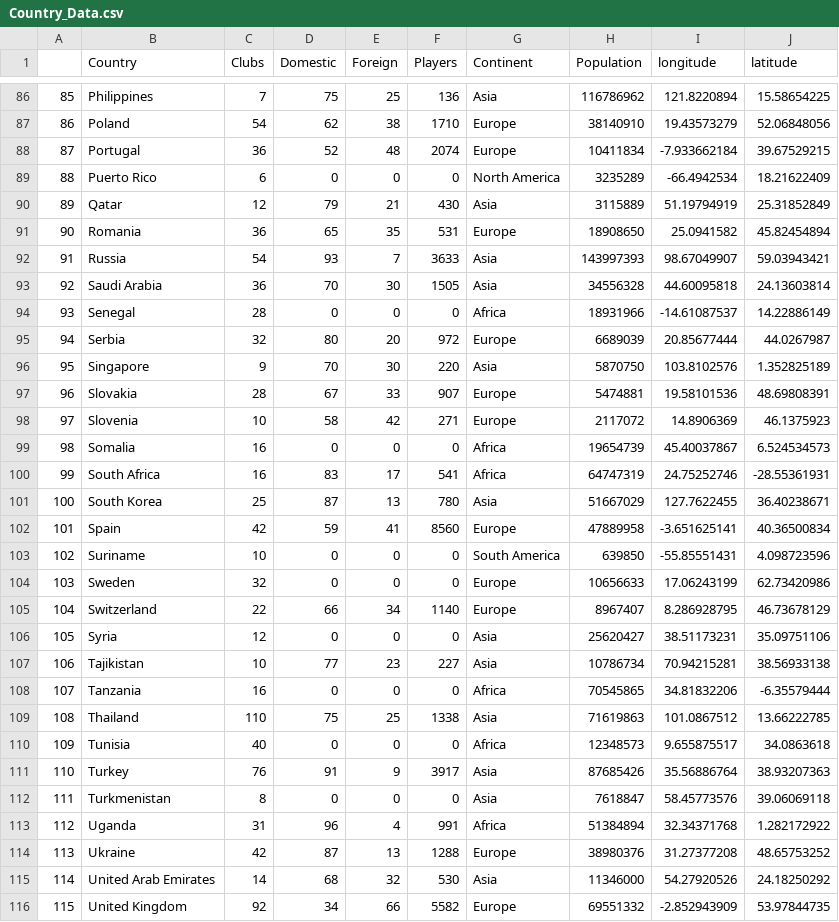
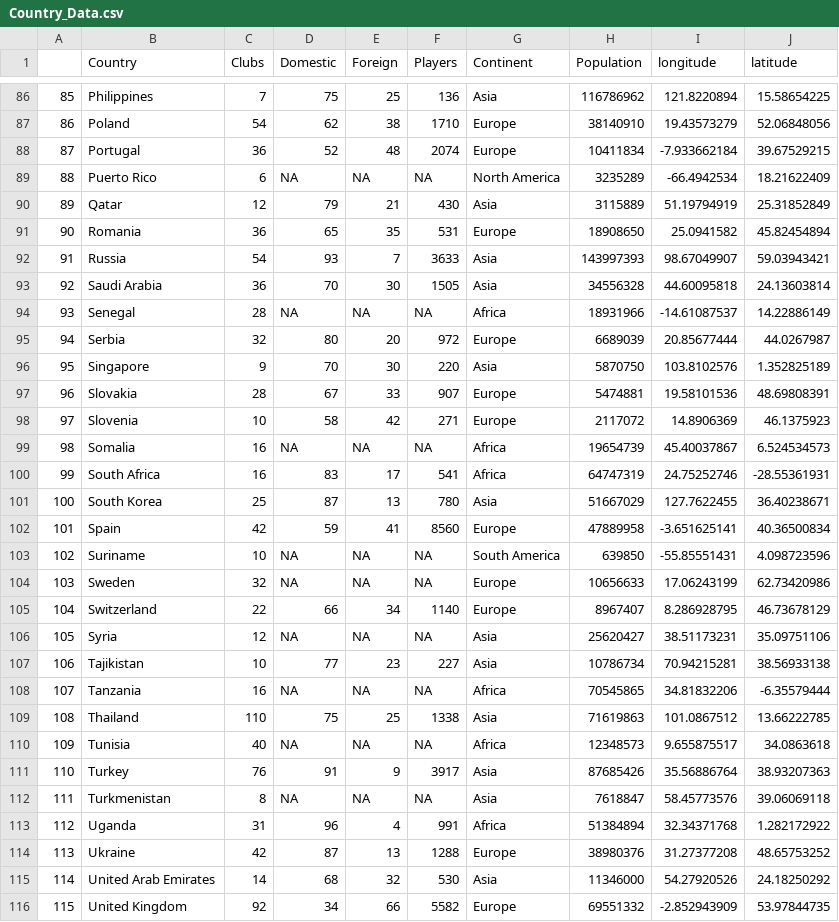
Before and after one commit to IndigoHarpy/FIT3179, a CSV file: Country_Data.csv, drawn as a sheet; only a part is shown, gaps mark what is left out; the diff covers the shown part only.

```diff
--- a/Country_Data.csv
+++ b/Country_Data.csv
@@ -88,3 +88,3 @@
 87,Portugal,36,52,48,2074,Europe,10411834,-7.933662184,39.67529215
-88,Puerto Rico,6,0,0,0,North America,3235289,-66.4942534,18.21622409
+88,Puerto Rico,6,NA,NA,NA,North America,3235289,-66.4942534,18.21622409
 89,Qatar,12,79,21,430,Asia,3115889,51.19794919,25.31852849
@@ -93,3 +93,3 @@
 92,Saudi Arabia,36,70,30,1505,Asia,34556328,44.60095818,24.13603814
-93,Senegal,28,0,0,0,Africa,18931966,-14.61087537,14.22886149
+93,Senegal,28,NA,NA,NA,Africa,18931966,-14.61087537,14.22886149
 94,Serbia,32,80,20,972,Europe,6689039,20.85677444,44.0267987
@@ -98,3 +98,3 @@
 97,Slovenia,10,58,42,271,Europe,2117072,14.8906369,46.1375923
-98,Somalia,16,0,0,0,Africa,19654739,45.40037867,6.524534573
+98,Somalia,16,NA,NA,NA,Africa,19654739,45.40037867,6.524534573
 99,South Africa,16,83,17,541,Africa,64747319,24.75252746,-28.55361931
@@ -102,12 +102,12 @@
 101,Spain,42,59,41,8560,Europe,47889958,-3.651625141,40.36500834
-102,Suriname,10,0,0,0,South America,639850,-55.85551431,4.098723596
-103,Sweden,32,0,0,0,Europe,10656633,17.06243199,62.73420986
+102,Suriname,10,NA,NA,NA,South America,639850,-55.85551431,4.098723596
+103,Sweden,32,NA,NA,NA,Europe,10656633,17.06243199,62.73420986
 104,Switzerland,22,66,34,1140,Europe,8967407,8.286928795,46.73678129
-105,Syria,12,0,0,0,Asia,25620427,38.51173231,35.09751106
+105,Syria,12,NA,NA,NA,Asia,25620427,38.51173231,35.09751106
 106,Tajikistan,10,77,23,227,Asia,10786734,70.94215281,38.56933138
-107,Tanzania,16,0,0,0,Africa,70545865,34.81832206,-6.35579444
+107,Tanzania,16,NA,NA,NA,Africa,70545865,34.81832206,-6.35579444
 108,Thailand,110,75,25,1338,Asia,71619863,101.0867512,13.66222785
-109,Tunisia,40,0,0,0,Africa,12348573,9.655875517,34.0863618
+109,Tunisia,40,NA,NA,NA,Africa,12348573,9.655875517,34.0863618
 110,Turkey,76,91,9,3917,Asia,87685426,35.56886764,38.93207363
-111,Turkmenistan,8,0,0,0,Asia,7618847,58.45773576,39.06069118
+111,Turkmenistan,8,NA,NA,NA,Asia,7618847,58.45773576,39.06069118
 112,Uganda,31,96,4,991,Africa,51384894,32.34371768,1.282172922
```
Also changed, not shown: 46 edited cells elsewhere in this file, Country_Centres.csv, 4 other files.
